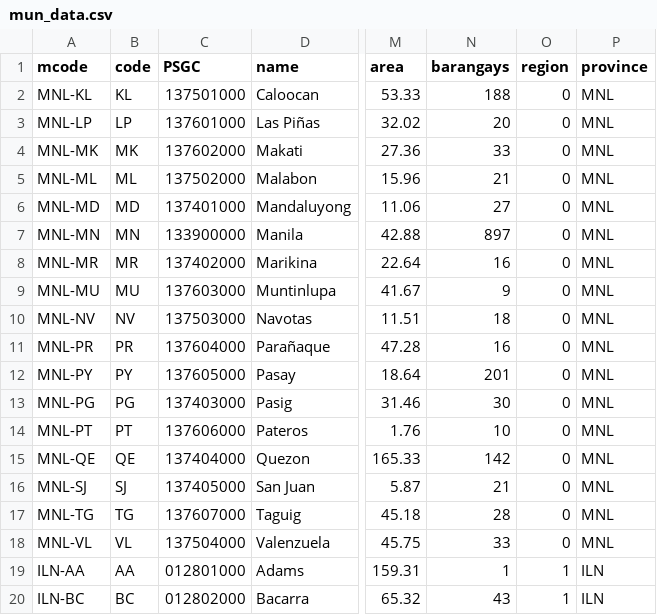
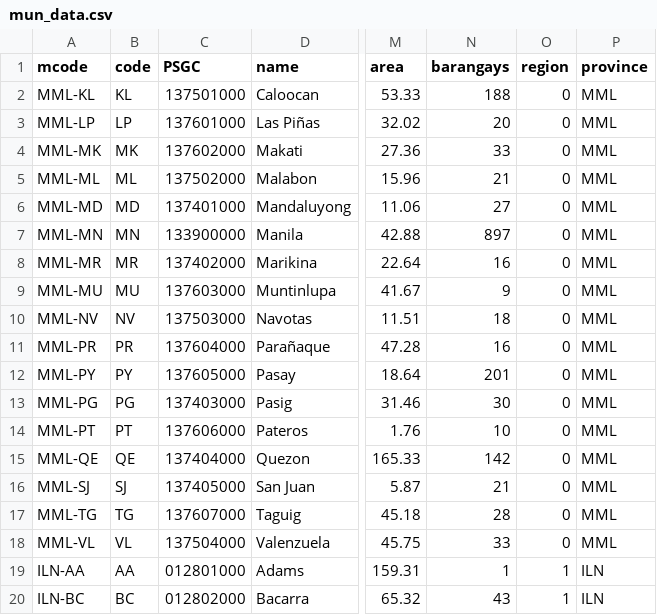
Before and after one commit to sambelmonte/philippinemap, a CSV file: misc/mun_data.csv, drawn as a sheet; only a part is shown, gaps mark what is left out; the diff names each change by its address in the sheet, - before the commit and + after, or states it on an @@ line.

```diff
--- a/misc/mun_data.csv
+++ b/misc/mun_data.csv
-A2 (mcode): MNL-KL
+A2 (mcode): MML-KL
-P2:P18 (province): MNL
+P2:P18 (province): MML
-A3 (mcode): MNL-LP
+A3 (mcode): MML-LP
-A4 (mcode): MNL-MK
+A4 (mcode): MML-MK
-A5 (mcode): MNL-ML
+A5 (mcode): MML-ML
-A6 (mcode): MNL-MD
+A6 (mcode): MML-MD
-A7 (mcode): MNL-MN
+A7 (mcode): MML-MN
-A8 (mcode): MNL-MR
+A8 (mcode): MML-MR
-A9 (mcode): MNL-MU
+A9 (mcode): MML-MU
-A10 (mcode): MNL-NV
+A10 (mcode): MML-NV
-A11 (mcode): MNL-PR
+A11 (mcode): MML-PR
-A12 (mcode): MNL-PY
+A12 (mcode): MML-PY
-A13 (mcode): MNL-PG
+A13 (mcode): MML-PG
-A14 (mcode): MNL-PT
+A14 (mcode): MML-PT
-A15 (mcode): MNL-QE
+A15 (mcode): MML-QE
-A16 (mcode): MNL-SJ
+A16 (mcode): MML-SJ
-A17 (mcode): MNL-TG
+A17 (mcode): MML-TG
-A18 (mcode): MNL-VL
+A18 (mcode): MML-VL
```
Also changed, not shown: 6 other files.
